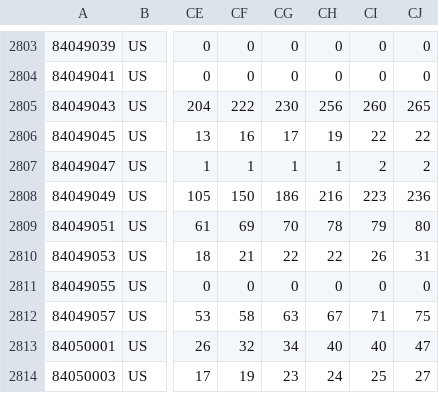
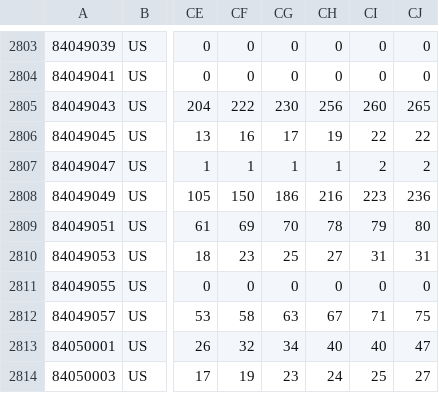
Before and after one commit to boogheta/coronavirus-countries, a CSV file: data/time_series_covid19_confirmed_US.csv, drawn as a sheet; only a part is shown, gaps mark what is left out; the diff names each change by its address in the sheet, - before the commit and + after, or states it on an @@ line.

Commit message:
update source data

```diff
--- a/data/time_series_covid19_confirmed_US.csv
+++ b/data/time_series_covid19_confirmed_US.csv
-CF2810: 21
+CF2810: 23
-CG2810: 22
+CG2810: 25
-CH2810: 22
+CH2810: 27
-CI2810: 26
+CI2810: 31
```
